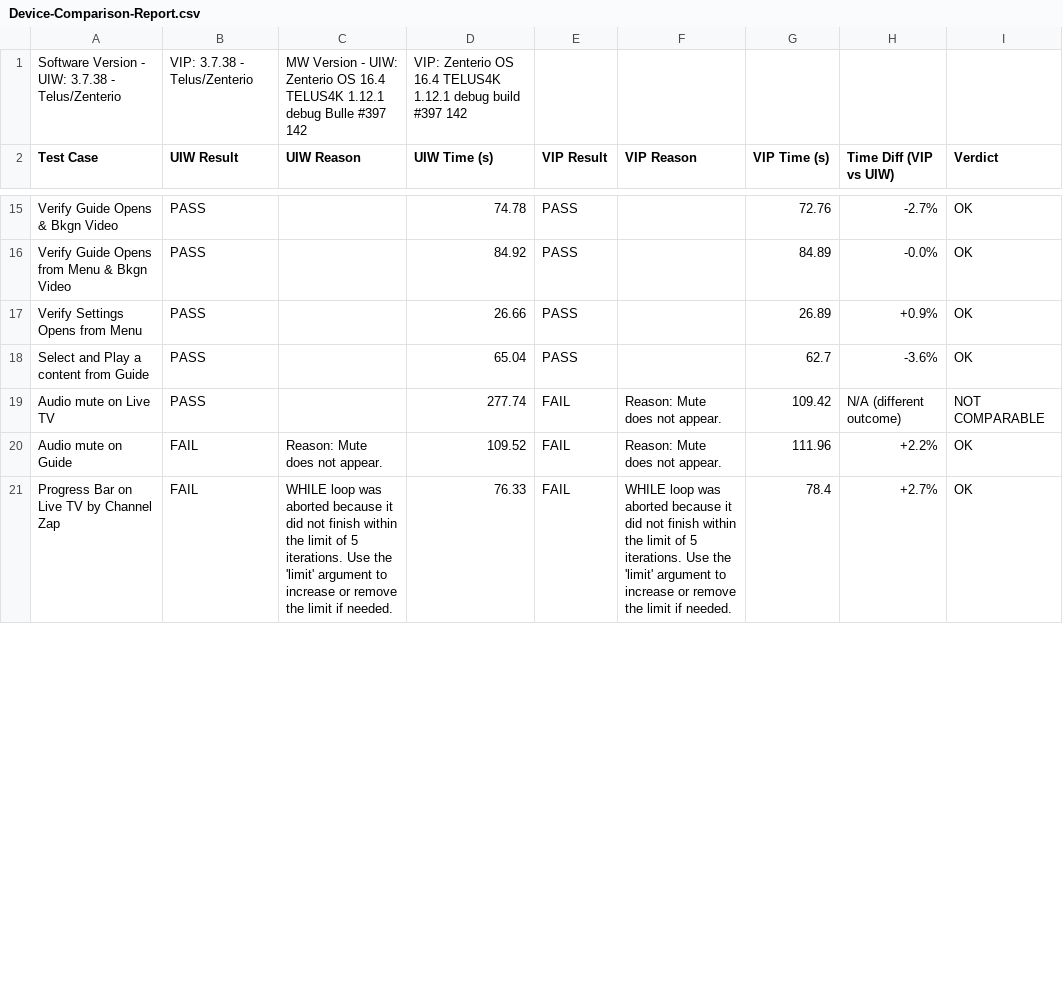
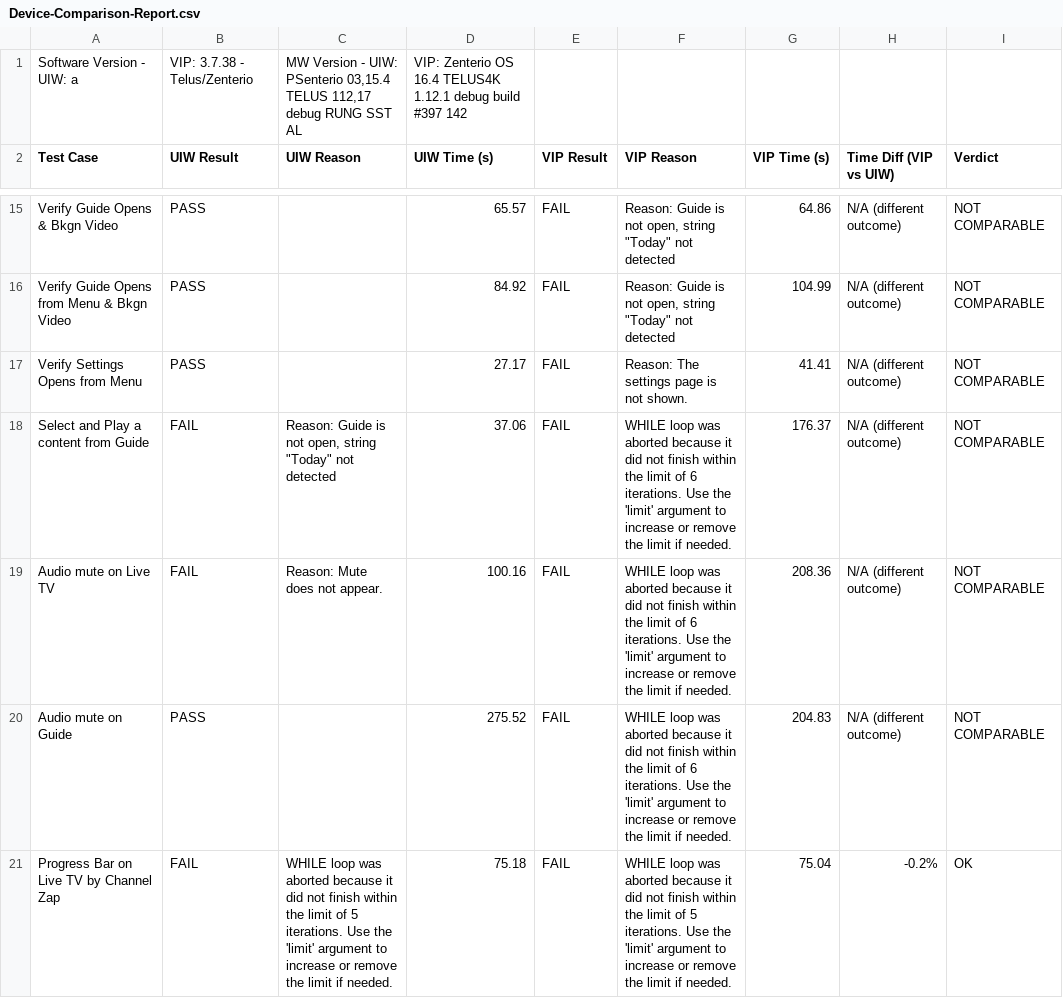
Before and after one commit to josebarba-bit/Parser, a CSV file: test_results/sbs/Device-Comparison-Report.csv, drawn as a sheet; only a part is shown, gaps mark what is left out; the diff covers the shown part only; the diff names each change by its address in the sheet, - before the commit and + after, or states it on an @@ line.

```diff
--- a/test_results/sbs/Device-Comparison-Report.csv
+++ b/test_results/sbs/Device-Comparison-Report.csv
-A1 (Test Case): Software Version - UIW: 3.7.38 - Telus/Zenterio
+A1 (Test Case): Software Version - UIW: a
-C1 (UIW Reason): …- UIW: Zenterio OS 16.4 TELUS4K 1.12.1 debug Bulle #397 142
+C1 (UIW Reason): …- UIW: PSenterio 03,15.4 TELUS 112,17 debug RUNG SST AL
-D15 (UIW Time (s)): 74.78
+D15 (UIW Time (s)): 65.57
-E15:E18 (VIP Result): PASS
+E15:E18 (VIP Result): FAIL
-F15:F16 (VIP Reason): (empty)
+F15:F16 (VIP Reason): Reason: Guide is not open, string "Today" not detected
-G15 (VIP Time (s)): 72.76
+G15 (VIP Time (s)): 64.86
-H15 (Time Diff (VIP vs UIW)): -2.7%
+H15 (Time Diff (VIP vs UIW)): N/A (different outcome)
-I15:I18 (Verdict): OK
+I15:I18 (Verdict): NOT COMPARABLE
-G16 (VIP Time (s)): 84.89
+G16 (VIP Time (s)): 104.99
-H16 (Time Diff (VIP vs UIW)): -0.0%
+H16 (Time Diff (VIP vs UIW)): N/A (different outcome)
-D17 (UIW Time (s)): 26.66
+D17 (UIW Time (s)): 27.17
-F17 (VIP Reason): (empty)
+F17 (VIP Reason): Reason: The settings page is not shown.
-G17 (VIP Time (s)): 26.89
+G17 (VIP Time (s)): 41.41
-H17 (Time Diff (VIP vs UIW)): +0.9%
+H17 (Time Diff (VIP vs UIW)): N/A (different outcome)
-B18:B19 (UIW Result): PASS
+B18:B19 (UIW Result): FAIL
-C18 (UIW Reason): (empty)
+C18 (UIW Reason): Reason: Guide is not open, string "Today" not detected
-D18 (UIW Time (s)): 65.04
+D18 (UIW Time (s)): 37.06
-F18 (VIP Reason): (empty)
+F18 (VIP Reason): WHILE loop was aborted because it did not finish within the limit of 6 iterations. Use the 'limit' argument to increase or remove the limit if needed.
-G18 (VIP Time (s)): 62.7
+G18 (VIP Time (s)): 176.37
-H18 (Time Diff (VIP vs UIW)): -3.6%
+H18 (Time Diff (VIP vs UIW)): N/A (different outcome)
-C19 (UIW Reason): (empty)
+C19 (UIW Reason): Reason: Mute does not appear.
-D19 (UIW Time (s)): 277.74
+D19 (UIW Time (s)): 100.16
-F19:F20 (VIP Reason): Reason: Mute does not appear.
+F19:F20 (VIP Reason): WHILE loop was aborted because it did not finish within the limit of 6 iterations. Use the 'limit' argument to increase or remove the limit if needed.
-G19 (VIP Time (s)): 109.42
+G19 (VIP Time (s)): 208.36
-B20 (UIW Result): FAIL
+B20 (UIW Result): PASS
-C20 (UIW Reason): Reason: Mute does not appear.
+C20 (UIW Reason): (empty)
-D20 (UIW Time (s)): 109.52
+D20 (UIW Time (s)): 275.52
-G20 (VIP Time (s)): 111.96
+G20 (VIP Time (s)): 204.83
-H20 (Time Diff (VIP vs UIW)): +2.2%
+H20 (Time Diff (VIP vs UIW)): N/A (different outcome)
-I20 (Verdict): OK
+I20 (Verdict): NOT COMPARABLE
-D21 (UIW Time (s)): 76.33
+D21 (UIW Time (s)): 75.18
-G21 (VIP Time (s)): 78.4
+G21 (VIP Time (s)): 75.04
-H21 (Time Diff (VIP vs UIW)): +2.7%
+H21 (Time Diff (VIP vs UIW)): -0.2%
```
Also changed, not shown: 68 edited cells elsewhere in this file.
